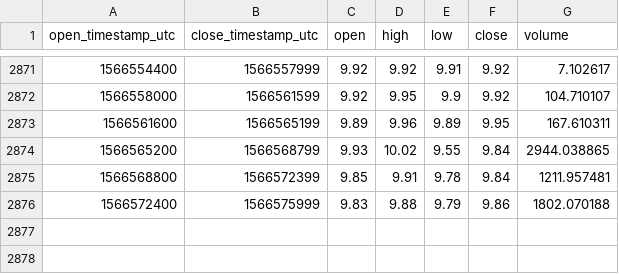
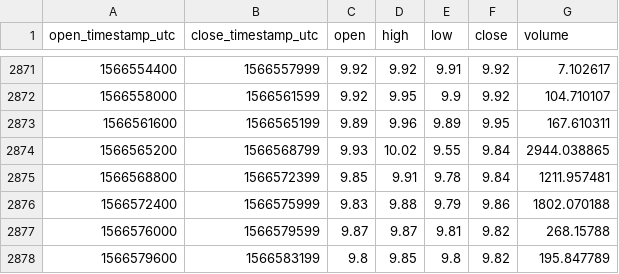
Before and after one commit to cryptobigbro/coinbasepro-REP-USD, a CSV file: coinbasepro-REP-USD-1h.csv, drawn as a sheet; only a part is shown, gaps mark what is left out; the diff names each change by its address in the sheet, - before the commit and + after, or states it on an @@ line.

Commit message:
Update OHLCV data.

```diff
--- a/coinbasepro-REP-USD-1h.csv
+++ b/coinbasepro-REP-USD-1h.csv
+row 2877: 1566576000 | 1566579599 | 9.87 | 9.87 | 9.81 | 9.82 | 268.15788
+row 2878: 1566579600 | 1566583199 | 9.8 | 9.85 | 9.8 | 9.82 | 195.847789
```
Also changed, not shown: 1 other file.
